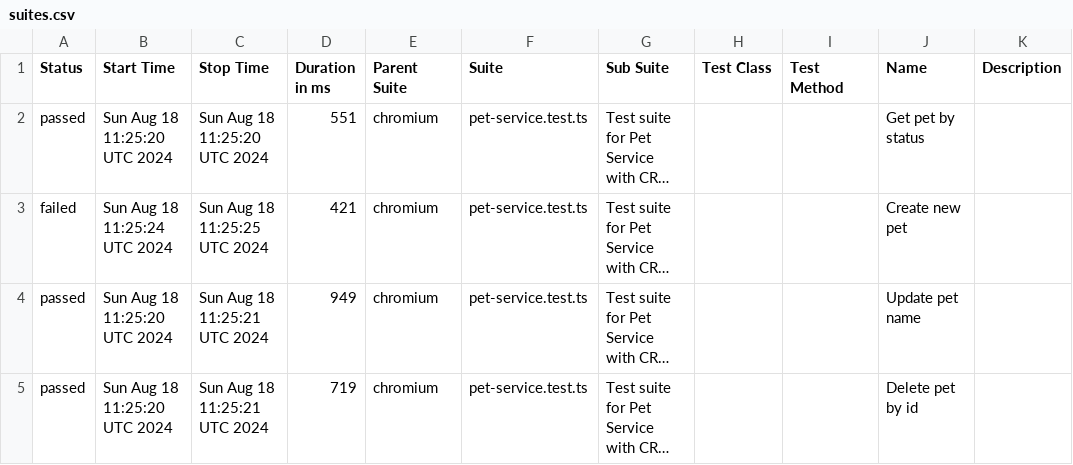
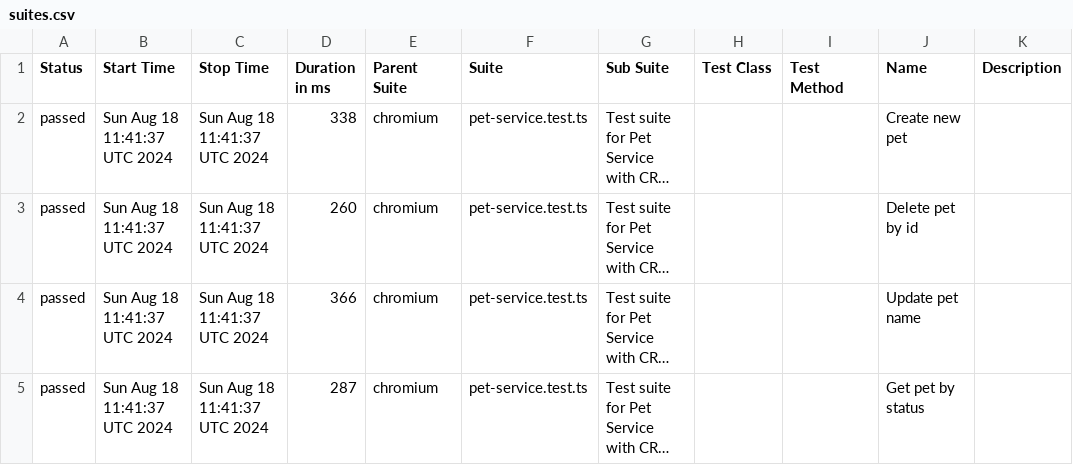
Before and after one commit to PavelArabadzhy/automation-test-api, a CSV file: data/suites.csv, drawn as a sheet; long unchanged cells end in …; the diff names each change by its address in the sheet, - before the commit and + after, or states it on an @@ line.

```diff
--- a/data/suites.csv
+++ b/data/suites.csv
-B2 (Start Time): Sun Aug 18 11:25:20 UTC 2024
+B2 (Start Time): Sun Aug 18 11:41:37 UTC 2024
-C2 (Stop Time): Sun Aug 18 11:25:20 UTC 2024
+C2 (Stop Time): Sun Aug 18 11:41:37 UTC 2024
-D2 (Duration in ms): 551
+D2 (Duration in ms): 338
-J2 (Name): Get pet by status
+J2 (Name): Create new pet
-A3 (Status): failed
+A3 (Status): passed
-B3 (Start Time): Sun Aug 18 11:25:24 UTC 2024
+B3 (Start Time): Sun Aug 18 11:41:37 UTC 2024
-C3 (Stop Time): Sun Aug 18 11:25:25 UTC 2024
+C3 (Stop Time): Sun Aug 18 11:41:37 UTC 2024
-D3 (Duration in ms): 421
+D3 (Duration in ms): 260
-J3 (Name): Create new pet
+J3 (Name): Delete pet by id
-B4:B5 (Start Time): Sun Aug 18 11:25:20 UTC 2024
+B4:B5 (Start Time): Sun Aug 18 11:41:37 UTC 2024
-C4:C5 (Stop Time): Sun Aug 18 11:25:21 UTC 2024
+C4:C5 (Stop Time): Sun Aug 18 11:41:37 UTC 2024
-D4 (Duration in ms): 949
+D4 (Duration in ms): 366
-D5 (Duration in ms): 719
+D5 (Duration in ms): 287
-J5 (Name): Delete pet by id
+J5 (Name): Get pet by status
```
Also changed, not shown: 36 other files.
